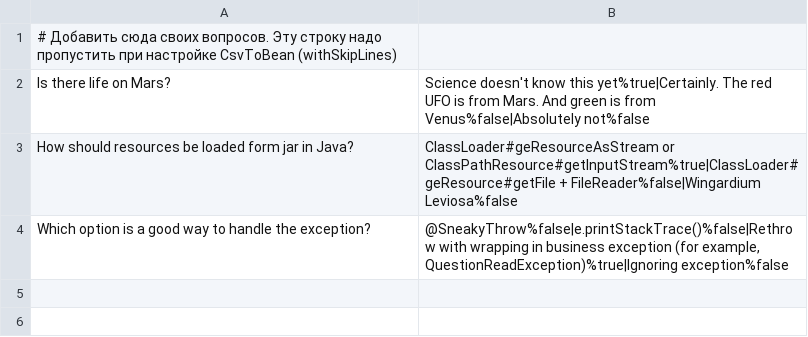
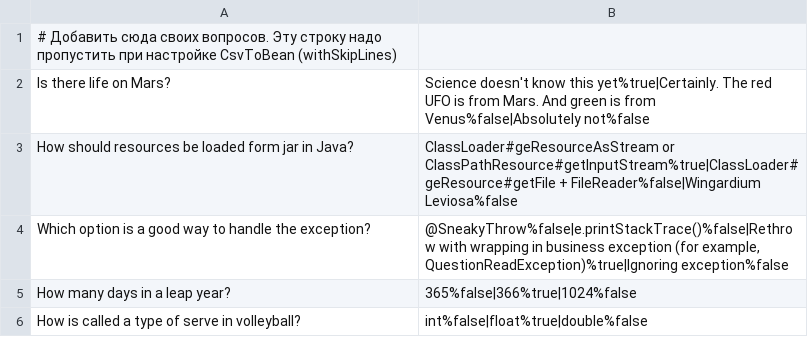
Before and after one commit to laschishin/2024-01-otus-spring-laschishin, a CSV file: hw02/src/main/resources/questions.csv, drawn as a sheet; the diff names each change by its address in the sheet, - before the commit and + after, or states it on an @@ line.

```diff
--- a/hw02/src/main/resources/questions.csv
+++ b/hw02/src/main/resources/questions.csv
+row 5: How many days in a leap year? | 365%false|366%true|1024%false
+row 6: How is called a type of serve in volleyball? | int%false|float%true|double%false
```
Also changed, not shown: 4 other files.
